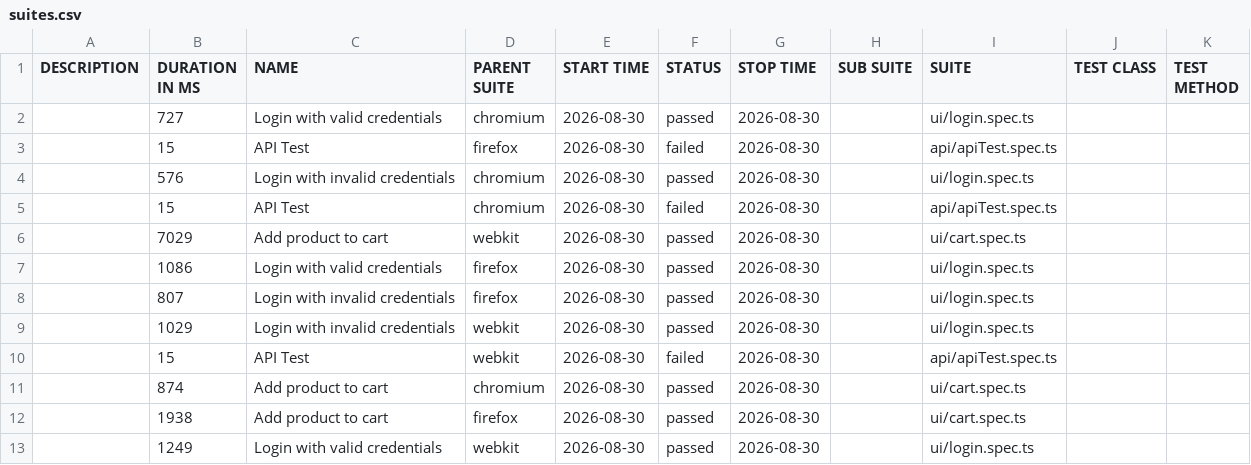
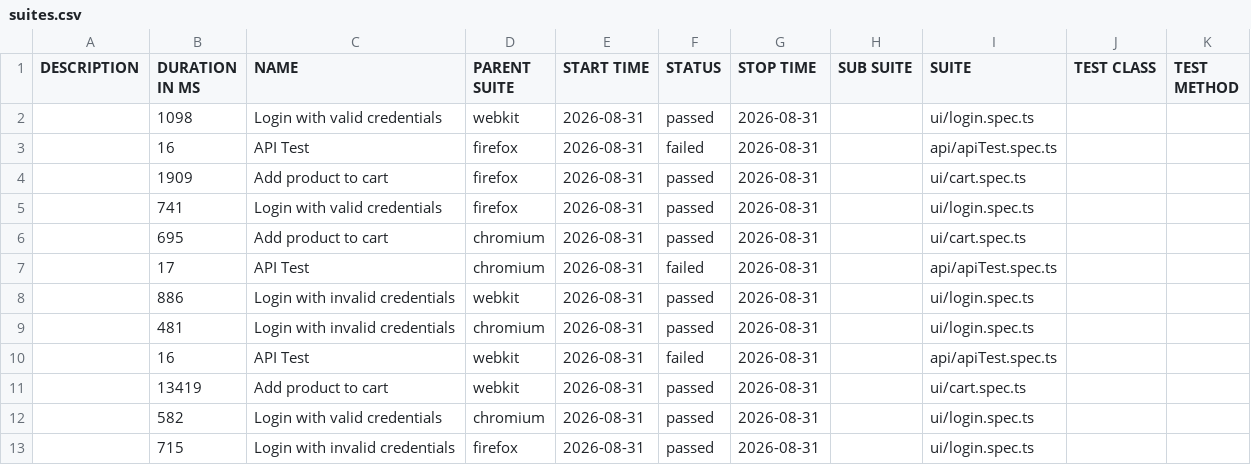
Before and after one commit to Ash-leyPereira/playwright-ts-framework, a CSV file: data/suites.csv, drawn as a sheet.

```diff
--- a/data/suites.csv
+++ b/data/suites.csv
@@ -1,13 +1,13 @@
 "DESCRIPTION","DURATION IN MS","NAME","PARENT SUITE","START TIME","STATUS","STOP TIME","SUB SUITE","SUITE","TEST CLASS","TEST METHOD"
-"","727","Login with valid credentials","chromium","2026-08-30","passed","2026-08-30","","ui/login.spec.ts","",""
-"","15","API Test","firefox","2026-08-30","failed","2026-08-30","","api/apiTest.spec.ts","",""
-"","576","Login with invalid credentials","chromium","2026-08-30","passed","2026-08-30","","ui/login.spec.ts","",""
-"","15","API Test","chromium","2026-08-30","failed","2026-08-30","","api/apiTest.spec.ts","",""
-"","7029","Add product to cart","webkit","2026-08-30","passed","2026-08-30","","ui/cart.spec.ts","",""
-"","1086","Login with valid credentials","firefox","2026-08-30","passed","2026-08-30","","ui/login.spec.ts","",""
-"","807","Login with invalid credentials","firefox","2026-08-30","passed","2026-08-30","","ui/login.spec.ts","",""
-"","1029","Login with invalid credentials","webkit","2026-08-30","passed","2026-08-30","","ui/login.spec.ts","",""
-"","15","API Test","webkit","2026-08-30","failed","2026-08-30","","api/apiTest.spec.ts","",""
-"","874","Add product to cart","chromium","2026-08-30","passed","2026-08-30","","ui/cart.spec.ts","",""
-"","1938","Add product to cart","firefox","2026-08-30","passed","2026-08-30","","ui/cart.spec.ts","",""
-"","1249","Login with valid credentials","webkit","2026-08-30","passed","2026-08-30","","ui/login.spec.ts","",""
+"","1098","Login with valid credentials","webkit","2026-08-31","passed","2026-08-31","","ui/login.spec.ts","",""
+"","16","API Test","firefox","2026-08-31","failed","2026-08-31","","api/apiTest.spec.ts","",""
+"","1909","Add product to cart","firefox","2026-08-31","passed","2026-08-31","","ui/cart.spec.ts","",""
+"","741","Login with valid credentials","firefox","2026-08-31","passed","2026-08-31","","ui/login.spec.ts","",""
+"","695","Add product to cart","chromium","2026-08-31","passed","2026-08-31","","ui/cart.spec.ts","",""
+"","17","API Test","chromium","2026-08-31","failed","2026-08-31","","api/apiTest.spec.ts","",""
+"","886","Login with invalid credentials","webkit","2026-08-31","passed","2026-08-31","","ui/login.spec.ts","",""
+"","481","Login with invalid credentials","chromium","2026-08-31","passed","2026-08-31","","ui/login.spec.ts","",""
+"","16","API Test","webkit","2026-08-31","failed","2026-08-31","","api/apiTest.spec.ts","",""
+"","13419","Add product to cart","webkit","2026-08-31","passed","2026-08-31","","ui/cart.spec.ts","",""
+"","582","Login with valid credentials","chromium","2026-08-31","passed","2026-08-31","","ui/login.spec.ts","",""
+"","715","Login with invalid credentials","firefox","2026-08-31","passed","2026-08-31","","ui/login.spec.ts","",""
```
Also changed, not shown: 53 other files.
